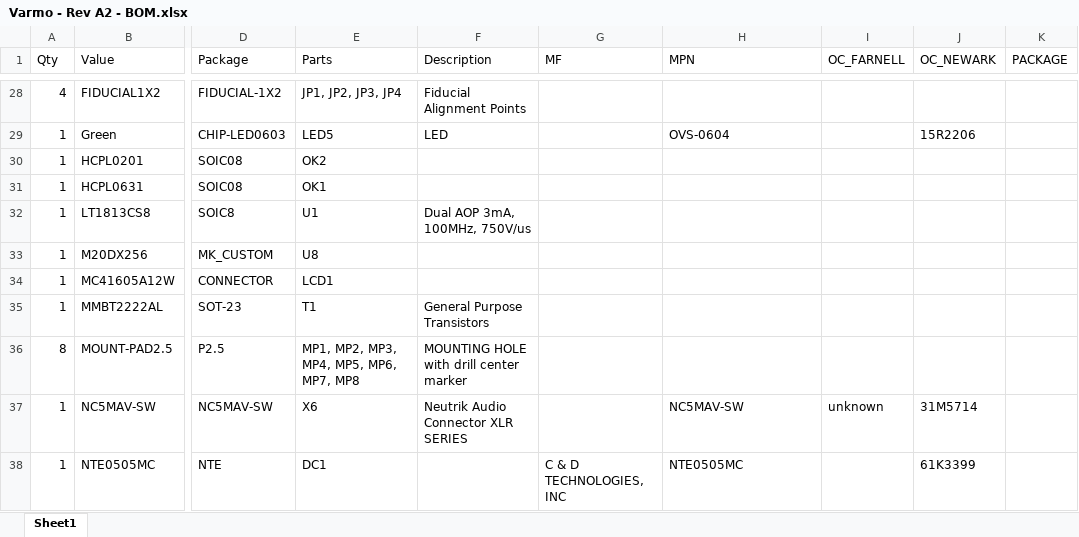
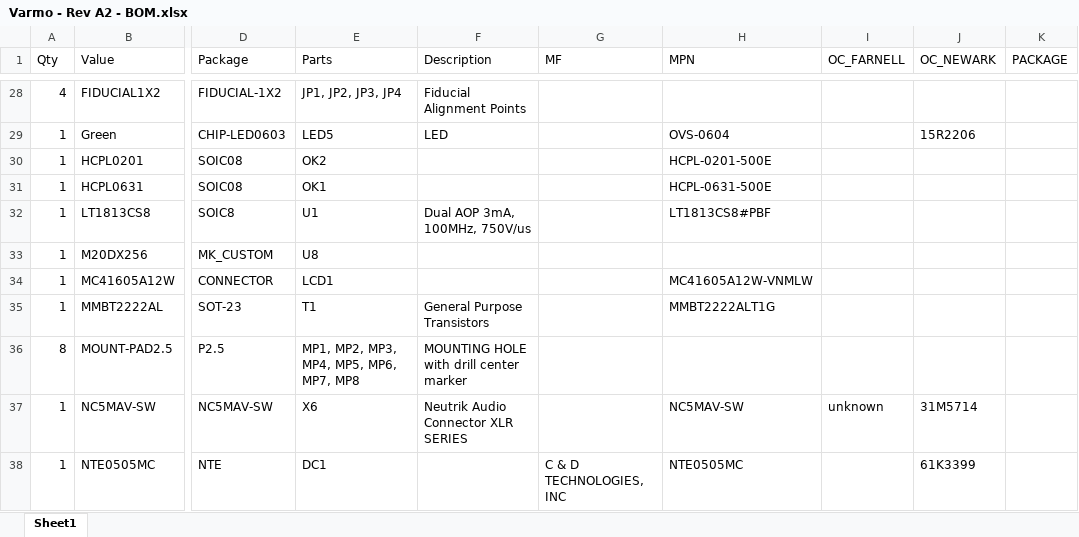
Before and after one commit to exmachina-dev/eisa-electronics, an Excel workbook: Varmo/Rev A2/Varmo - Rev A2 - BOM.xlsx, sheet Sheet1, drawn as a sheet; only a part is shown, gaps mark what is left out; values as stored, in another font and other column widths than the file's, no borders; the diff covers the shown part only; the diff names each change by its address in the sheet, - before the commit and + after, or states it on an @@ line.

```diff
--- a/Varmo/Rev A2/Varmo - Rev A2 - BOM.xlsx (sheet Sheet1)
+++ b/Varmo/Rev A2/Varmo - Rev A2 - BOM.xlsx (sheet Sheet1)
-H30 (MPN): (empty)
+H30 (MPN): HCPL-0201-500E
-H31 (MPN): (empty)
+H31 (MPN): HCPL-0631-500E
-H32 (MPN): (empty)
+H32 (MPN): LT1813CS8#PBF
-H34 (MPN): (empty)
+H34 (MPN): MC41605A12W-VNMLW
-H35 (MPN): (empty)
+H35 (MPN): MMBT2222ALT1G
```
Also changed, not shown: 17 edited cells elsewhere in this sheet.
